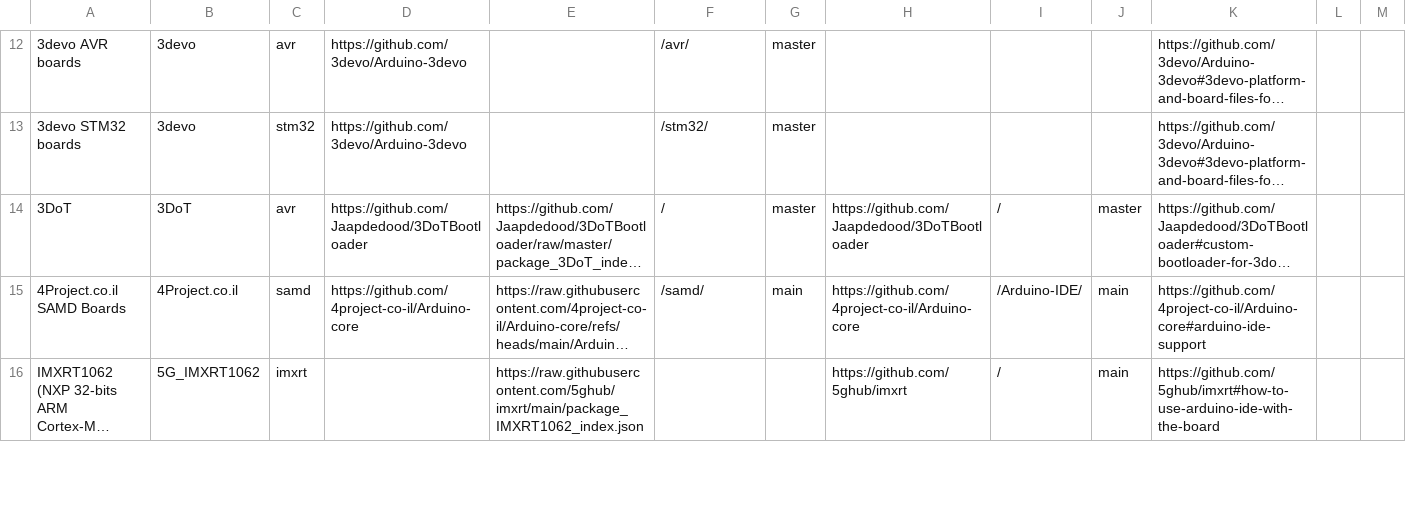
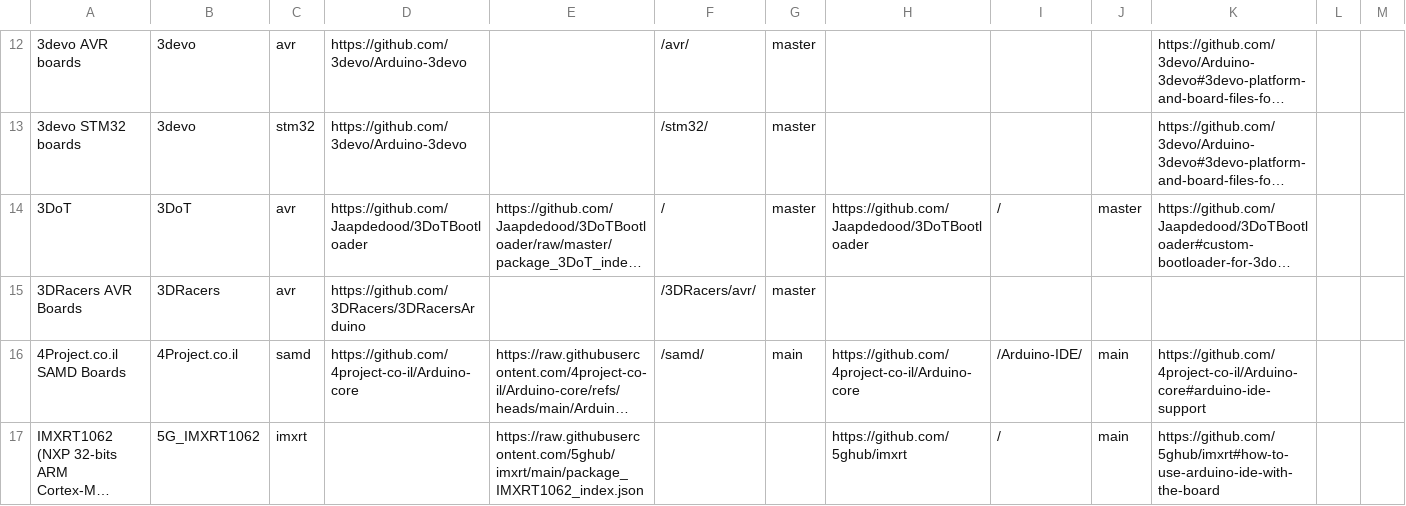
Before and after one commit to per1234/inoplatforms, a TSV file: ino-hardware-package-list.tsv, drawn as a sheet; only a part is shown, gaps mark what is left out; long unchanged cells end in …; the diff covers the shown part only; the diff names each change by its address in the sheet, - before the commit and + after, or states it on an @@ line.

```diff
--- a/ino-hardware-package-list.tsv
+++ b/ino-hardware-package-list.tsv
+row 15: 3DRacers AVR Boards | 3DRacers | avr | https://github.com/3DRacers/3DRacersArduino |  | /3DRacers/avr/ | master
```
Also changed, not shown: 22 added rows elsewhere in this file.
